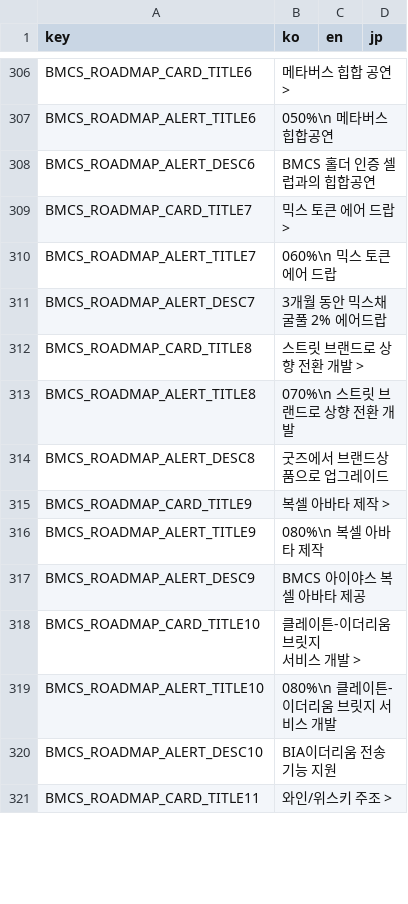
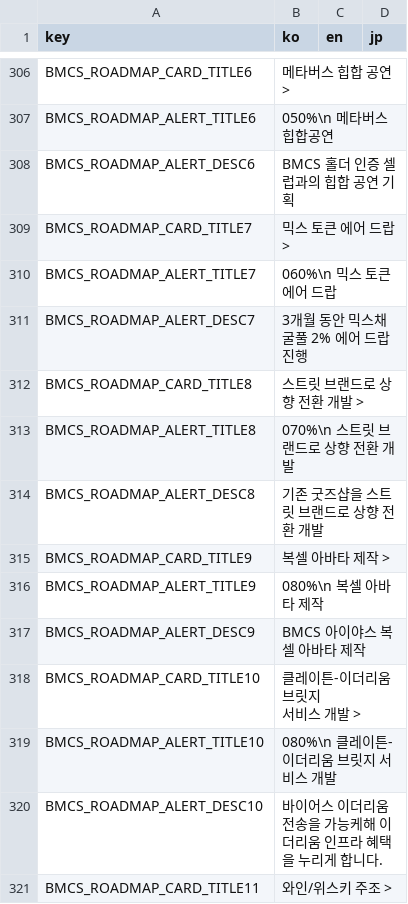
Before and after one commit to dogesoundclub/dsc-app-v3, a CSV file: docs/msg.csv, drawn as a sheet; only a part is shown, gaps mark what is left out; the diff covers the shown part only.

```diff
--- a/docs/msg.csv
+++ b/docs/msg.csv
@@ -467,12 +467,12 @@ BMCS_ROADMAP_CARD_TITLE6,메타버스 힙합 공연 >,,
 BMCS_ROADMAP_ALERT_TITLE6,050%\n 메타버스 힙합공연,,
-BMCS_ROADMAP_ALERT_DESC6,BMCS 홀더 인증 셀럽과의 힙합공연,,
+BMCS_ROADMAP_ALERT_DESC6,BMCS 홀더 인증 셀럽과의 힙합 공연 기획,,
 BMCS_ROADMAP_CARD_TITLE7,믹스 토큰 에어 드랍 >,,
 BMCS_ROADMAP_ALERT_TITLE7,060%\n 믹스 토큰 에어 드랍,,
-BMCS_ROADMAP_ALERT_DESC7,3개월 동안 믹스채굴풀 2% 에어드랍,,
+BMCS_ROADMAP_ALERT_DESC7,3개월 동안 믹스채굴풀 2% 에어 드랍 진행,,
 BMCS_ROADMAP_CARD_TITLE8,스트릿 브랜드로 상향 전환 개발 >,,
 BMCS_ROADMAP_ALERT_TITLE8,070%\n 스트릿 브랜드로 상향 전환 개발,,
-BMCS_ROADMAP_ALERT_DESC8,굿즈에서 브랜드상품으로 업그레이드,,
+BMCS_ROADMAP_ALERT_DESC8,기존 굿즈샵을 스트릿 브랜드로 상향 전환 개발,,
 BMCS_ROADMAP_CARD_TITLE9,복셀 아바타 제작 >,,
 BMCS_ROADMAP_ALERT_TITLE9,080%\n 복셀 아바타 제작,,
-BMCS_ROADMAP_ALERT_DESC9,BMCS 아이야스 복셀 아바타 제공,,
+BMCS_ROADMAP_ALERT_DESC9,BMCS 아이야스 복셀 아바타 제작,,
 BMCS_ROADMAP_CARD_TITLE10,"클레이튼-이더리움 브릿지
@@ -480,3 +480,3 @@ BMCS_ROADMAP_CARD_TITLE10,"클레이튼-이더리움 브릿지
 BMCS_ROADMAP_ALERT_TITLE10,080%\n 클레이튼-이더리움 브릿지 서비스 개발,,
-BMCS_ROADMAP_ALERT_DESC10,BIA이더리움 전송 기능 지원,,
+BMCS_ROADMAP_ALERT_DESC10,바이어스 이더리움 전송을 가능케해 이더리움 인프라 혜택을 누리게 합니다.,,
 BMCS_ROADMAP_CARD_TITLE11,와인/위스키 주조 >,,
```
Also changed, not shown: 22 edited cells elsewhere in this file, 5 other files.
